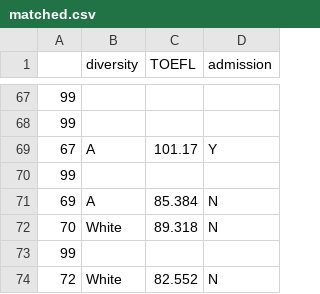
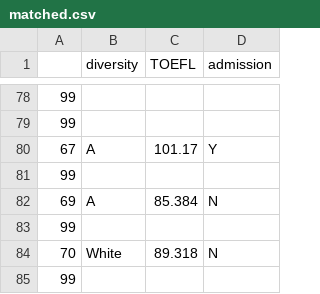
Before and after one commit to liangeric/MirrorDataAdmission, a CSV file: matching/matched.csv, drawn as a sheet; only a part is shown, gaps mark what is left out; the shorter side is filled out with more unchanged rows; the diff covers the shown part only.

Commit message:
Added matching feature that breaks ties randomly

```diff
--- a/matching/matched.csv
+++ b/matching/matched.csv
@@ -71,2 +82,3 @@
 69,A,85.384,N
+99,,,
 70,White,89.318,N
```
Also changed, not shown: 17 added rows elsewhere in this file, 1 other file.
